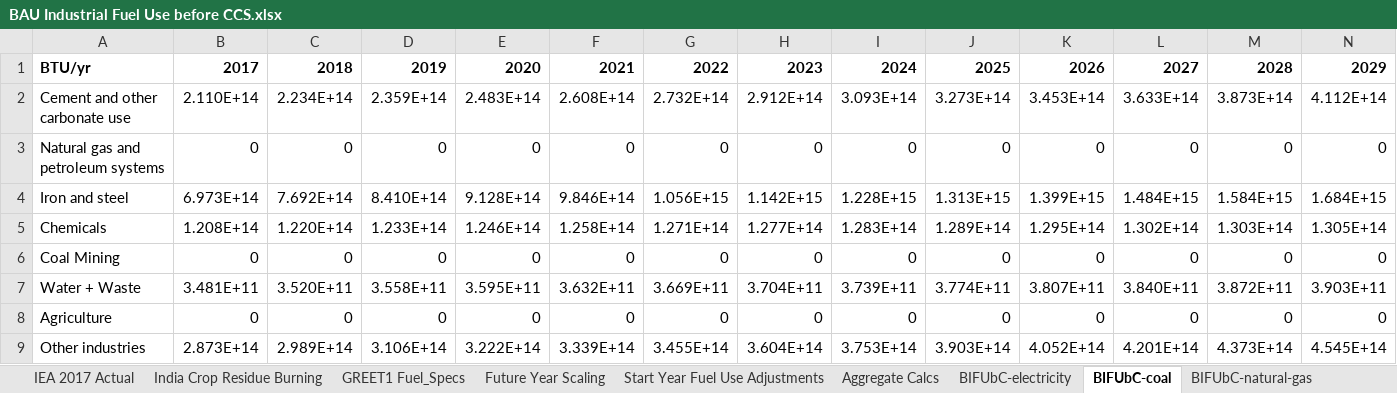
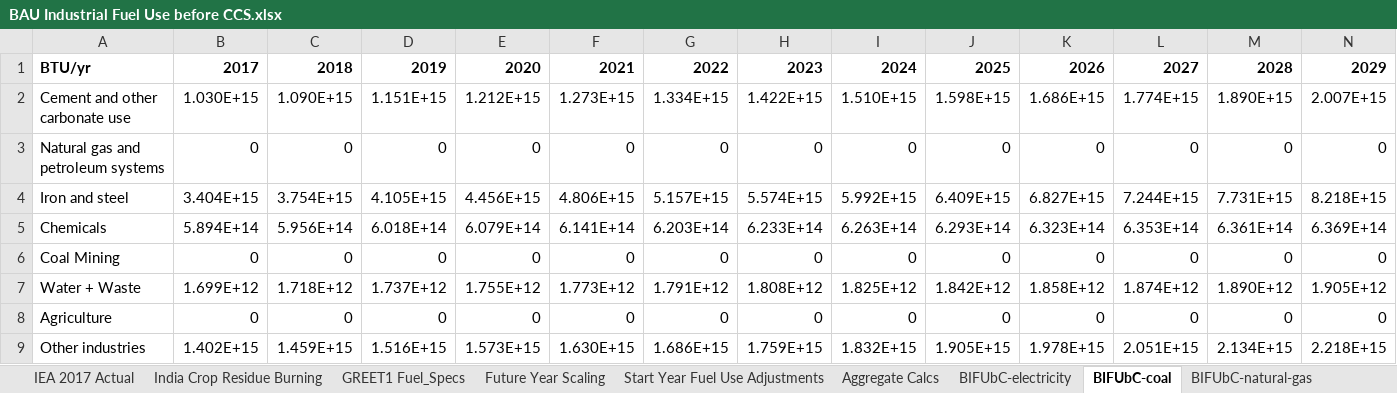
Before and after one commit to EnergyInnovation/eps-india, an Excel workbook: InputData/indst/BIFUbC/BAU Industrial Fuel Use before CCS.xlsx, sheet BIFUbC-coal, drawn as a sheet; only a part is shown; values as stored, in another font and other column widths than the file's, no borders; removed rows and columns are numbered as before the commit, all else as after; rows hold the shown columns only; the diff names each change by its address in the sheet, - before the commit and + after, or states it on an @@ line.

```diff
--- a/InputData/indst/BIFUbC/BAU Industrial Fuel Use before CCS.xlsx (sheet BIFUbC-coal)
+++ b/InputData/indst/BIFUbC/BAU Industrial Fuel Use before CCS.xlsx (sheet BIFUbC-coal)
-row 2: Cement and other carbonate use | 2.110E+14 | 2.234E+14 | 2.359E+14 | 2.483E+14 | 2.608E+14 | 2.732E+14 | 2.912E+14 | 3.093E+14 | 3.273E+14 | 3.453E+14 | 3.633E+14 | 3.873E+14 | 4.112E+14
+row 2: Cement and other carbonate use | 1.030E+15 | 1.090E+15 | 1.151E+15 | 1.212E+15 | 1.273E+15 | 1.334E+15 | 1.422E+15 | 1.510E+15 | 1.598E+15 | 1.686E+15 | 1.774E+15 | 1.890E+15 | 2.007E+15
-row 4: Iron and steel | 6.973E+14 | 7.692E+14 | 8.410E+14 | 9.128E+14 | 9.846E+14 | 1.056E+15 | 1.142E+15 | 1.228E+15 | 1.313E+15 | 1.399E+15 | 1.484E+15 | 1.584E+15 | 1.684E+15
-row 5: Chemicals | 1.208E+14 | 1.220E+14 | 1.233E+14 | 1.246E+14 | 1.258E+14 | 1.271E+14 | 1.277E+14 | 1.283E+14 | 1.289E+14 | 1.295E+14 | 1.302E+14 | 1.303E+14 | 1.305E+14
+row 4: Iron and steel | 3.404E+15 | 3.754E+15 | 4.105E+15 | 4.456E+15 | 4.806E+15 | 5.157E+15 | 5.574E+15 | 5.992E+15 | 6.409E+15 | 6.827E+15 | 7.244E+15 | 7.731E+15 | 8.218E+15
+row 5: Chemicals | 5.894E+14 | 5.956E+14 | 6.018E+14 | 6.079E+14 | 6.141E+14 | 6.203E+14 | 6.233E+14 | 6.263E+14 | 6.293E+14 | 6.323E+14 | 6.353E+14 | 6.361E+14 | 6.369E+14
-row 7: Water + Waste | 3.481E+11 | 3.520E+11 | 3.558E+11 | 3.595E+11 | 3.632E+11 | 3.669E+11 | 3.704E+11 | 3.739E+11 | 3.774E+11 | 3.807E+11 | 3.840E+11 | 3.872E+11 | 3.903E+11
+row 7: Water + Waste | 1.699E+12 | 1.718E+12 | 1.737E+12 | 1.755E+12 | 1.773E+12 | 1.791E+12 | 1.808E+12 | 1.825E+12 | 1.842E+12 | 1.858E+12 | 1.874E+12 | 1.890E+12 | 1.905E+12
-row 9: Other industries | 2.873E+14 | 2.989E+14 | 3.106E+14 | 3.222E+14 | 3.339E+14 | 3.455E+14 | 3.604E+14 | 3.753E+14 | 3.903E+14 | 4.052E+14 | 4.201E+14 | 4.373E+14 | 4.545E+14
+row 9: Other industries | 1.402E+15 | 1.459E+15 | 1.516E+15 | 1.573E+15 | 1.630E+15 | 1.686E+15 | 1.759E+15 | 1.832E+15 | 1.905E+15 | 1.978E+15 | 2.051E+15 | 2.134E+15 | 2.218E+15
```
Also changed, not shown: sheet Aggregate Calcs, sheet BIFUbC-petroleum-diesel, sheet BIFUbC-electricity, sheet BIFUbC-LPG-propane-or-butane, sheet BIFUbC-natural-gas, sheet IEA 2017 Actual, 6 more sheets, formulas that keep their value, InputData/indst/BPoIFUfE/BAU Proportion of Industrial Fuel Used for Energy.xlsx, 8 other files.
